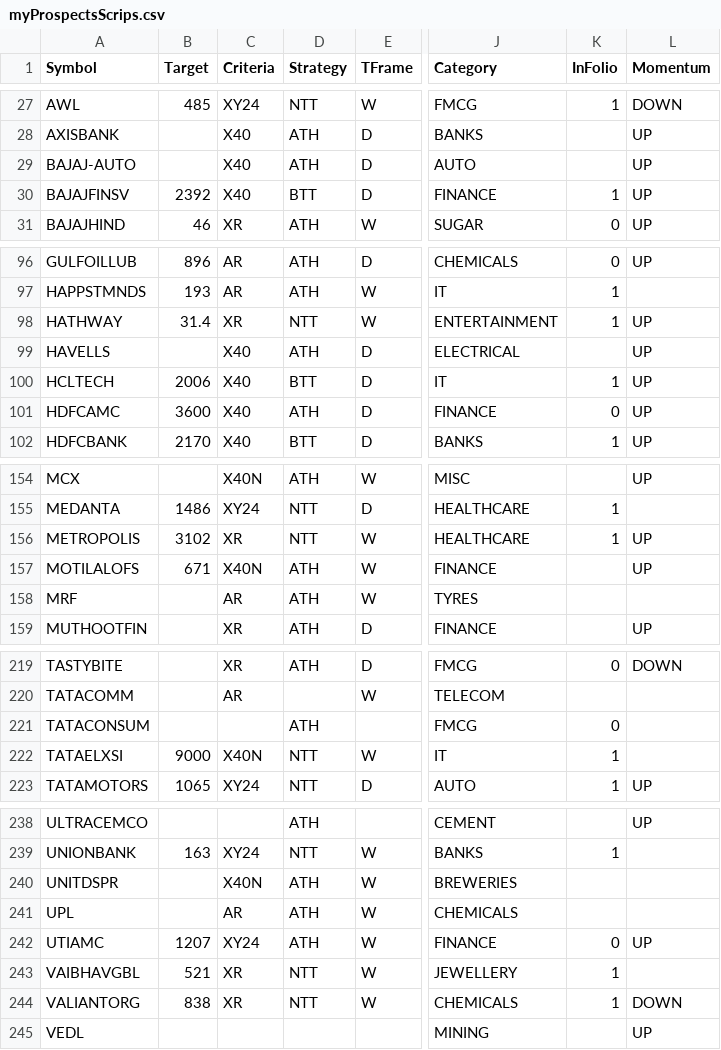
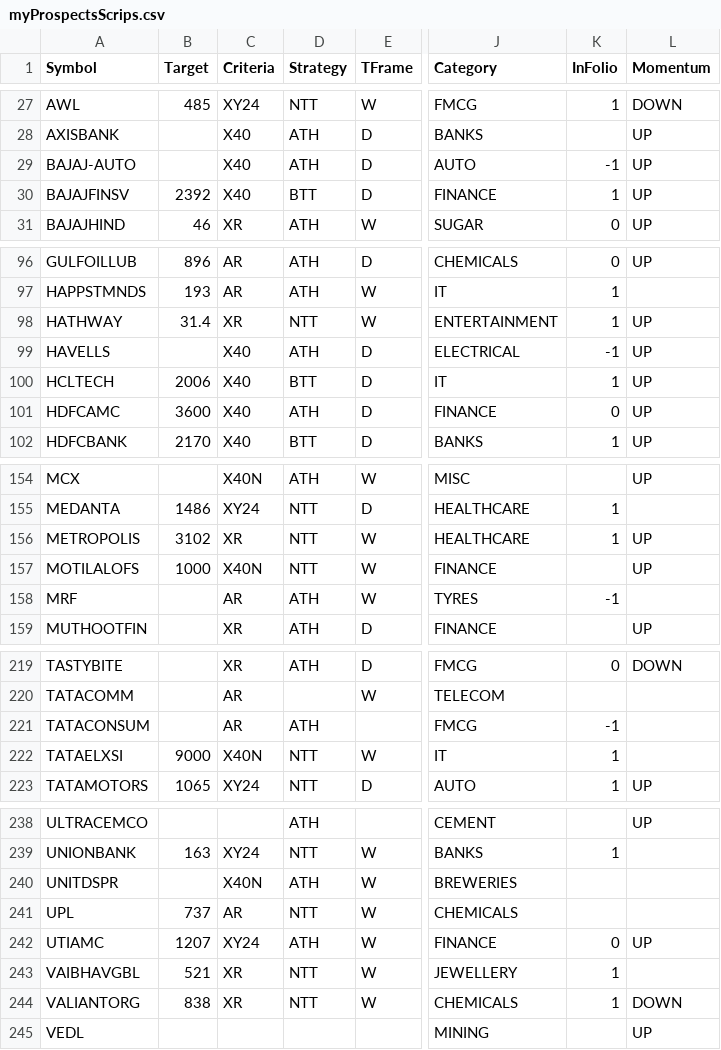
Before and after one commit to ankit-rathi/Quantvesting_v1, a CSV file: data/myProspectsScrips.csv, drawn as a sheet; only a part is shown, gaps mark what is left out; the diff covers the shown part only; the diff names each change by its address in the sheet, - before the commit and + after, or states it on an @@ line.

Commit message:
Add files via upload

```diff
--- a/data/myProspectsScrips.csv
+++ b/data/myProspectsScrips.csv
-K29 (InFolio): (empty)
+K29 (InFolio): -1
-K99 (InFolio): (empty)
+K99 (InFolio): -1
-B157 (Target): 671
+B157 (Target): 1000
-D157 (Strategy): ATH
+D157 (Strategy): NTT
-K158 (InFolio): (empty)
+K158 (InFolio): -1
-C221 (Criteria): (empty)
+C221 (Criteria): AR
-K221 (InFolio): 0
+K221 (InFolio): -1
-B241 (Target): (empty)
+B241 (Target): 737
-D241 (Strategy): ATH
+D241 (Strategy): NTT
```
Also changed, not shown: 1 edited cell elsewhere in this file.
